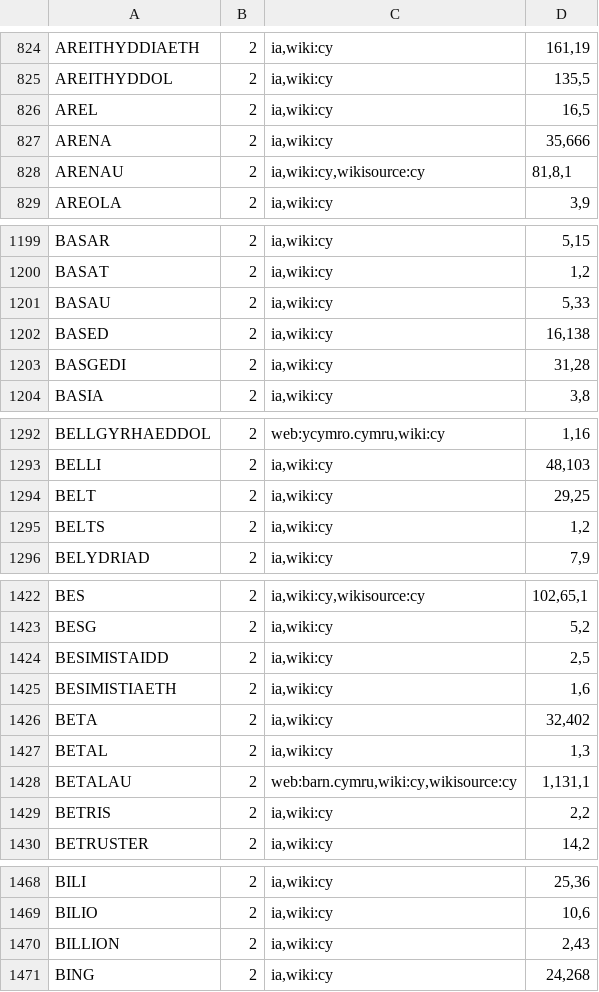
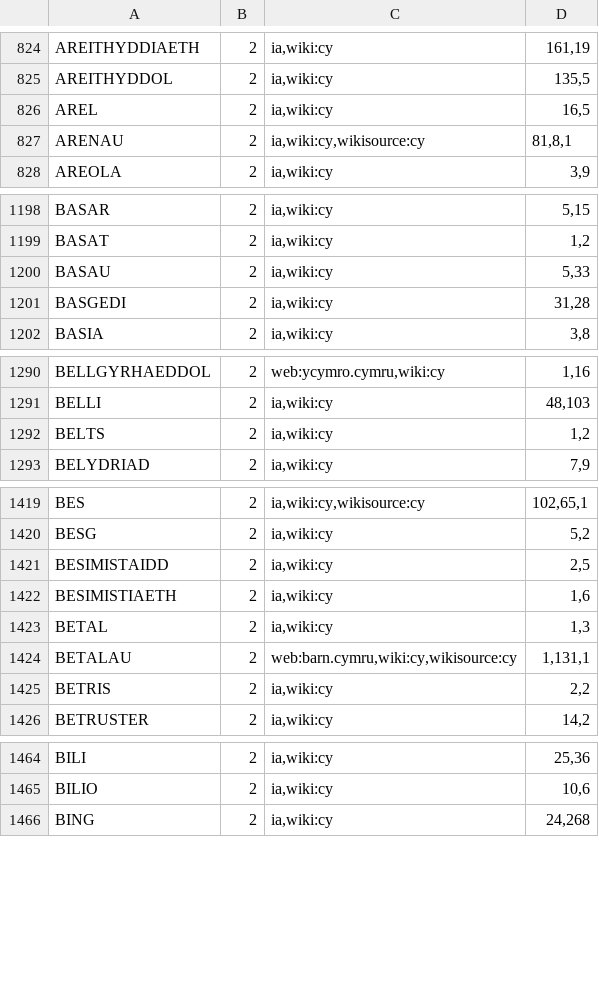
Before and after one commit to blinkered/blinkered-dictionary-cy, a TSV file: dropped.tsv, drawn as a sheet; only a part is shown, gaps mark what is left out; the diff covers the shown part only; the diff names each change by its address in the sheet, - before the commit and + after, or states it on an @@ line.

Commit message:
The English comes out of the list

```diff
--- a/dropped.tsv
+++ b/dropped.tsv
-row 827: ARENA | 2 | ia,wiki:cy | 35,666
-row 1202: BASED | 2 | ia,wiki:cy | 16,138
-row 1294: BELT | 2 | ia,wiki:cy | 29,25
-row 1426: BETA | 2 | ia,wiki:cy | 32,402
-row 1470: BILLION | 2 | ia,wiki:cy | 2,43
```
Also changed, not shown: 21 removed rows and 1 edited cell elsewhere in this file, 5 other files.
